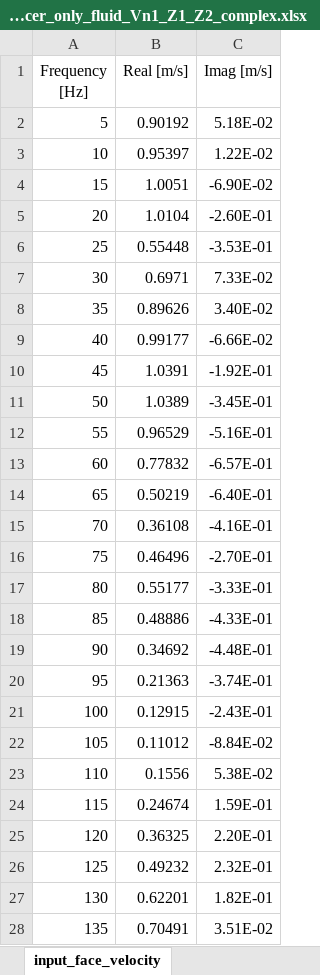
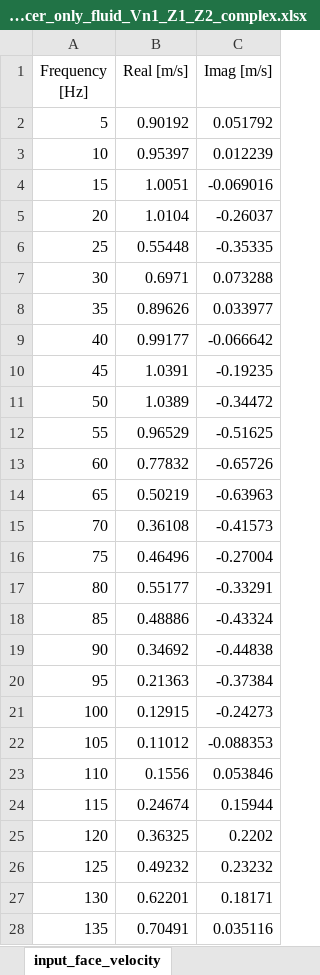
Before and after one commit to MOPT-UFSC/VIBRA, an Excel workbook: validation/data/particle_velocity/results/silencer/WB_results_silencer_only_fluid_Vn1_Z1_Z2_complex.xlsx, sheet input_face_velocity, drawn as a sheet; only a part is shown; values as stored, in another font and other column widths than the file's, no borders; the diff covers the shown part only; the diff names each change by its address in the sheet, - before the commit and + after, or states it on an @@ line.

```diff
--- a/validation/data/particle_velocity/results/silencer/WB_results_silencer_only_fluid_Vn1_Z1_Z2_complex.xlsx (sheet input_face_velocity)
+++ b/validation/data/particle_velocity/results/silencer/WB_results_silencer_only_fluid_Vn1_Z1_Z2_complex.xlsx (sheet input_face_velocity)
-C2 (Imag [m/s]): 5.18E-02
+C2 (Imag [m/s]): 0.051792
-C3 (Imag [m/s]): 1.22E-02
+C3 (Imag [m/s]): 0.012239
-C4 (Imag [m/s]): -6.90E-02
+C4 (Imag [m/s]): -0.069016
-C5 (Imag [m/s]): -2.60E-01
+C5 (Imag [m/s]): -0.26037
-C6 (Imag [m/s]): -3.53E-01
+C6 (Imag [m/s]): -0.35335
-C7 (Imag [m/s]): 7.33E-02
+C7 (Imag [m/s]): 0.073288
-C8 (Imag [m/s]): 3.40E-02
+C8 (Imag [m/s]): 0.033977
-C9 (Imag [m/s]): -6.66E-02
+C9 (Imag [m/s]): -0.066642
-C10 (Imag [m/s]): -1.92E-01
+C10 (Imag [m/s]): -0.19235
-C11 (Imag [m/s]): -3.45E-01
+C11 (Imag [m/s]): -0.34472
-C12 (Imag [m/s]): -5.16E-01
+C12 (Imag [m/s]): -0.51625
-C13 (Imag [m/s]): -6.57E-01
+C13 (Imag [m/s]): -0.65726
-C14 (Imag [m/s]): -6.40E-01
+C14 (Imag [m/s]): -0.63963
-C15 (Imag [m/s]): -4.16E-01
+C15 (Imag [m/s]): -0.41573
-C16 (Imag [m/s]): -2.70E-01
+C16 (Imag [m/s]): -0.27004
-C17 (Imag [m/s]): -3.33E-01
+C17 (Imag [m/s]): -0.33291
-C18 (Imag [m/s]): -4.33E-01
+C18 (Imag [m/s]): -0.43324
-C19 (Imag [m/s]): -4.48E-01
+C19 (Imag [m/s]): -0.44838
-C20 (Imag [m/s]): -3.74E-01
+C20 (Imag [m/s]): -0.37384
-C21 (Imag [m/s]): -2.43E-01
+C21 (Imag [m/s]): -0.24273
-C22 (Imag [m/s]): -8.84E-02
+C22 (Imag [m/s]): -0.088353
-C23 (Imag [m/s]): 5.38E-02
+C23 (Imag [m/s]): 0.053846
-C24 (Imag [m/s]): 1.59E-01
+C24 (Imag [m/s]): 0.15944
-C25 (Imag [m/s]): 2.20E-01
+C25 (Imag [m/s]): 0.2202
-C26 (Imag [m/s]): 2.32E-01
+C26 (Imag [m/s]): 0.23232
-C27 (Imag [m/s]): 1.82E-01
+C27 (Imag [m/s]): 0.18171
-C28 (Imag [m/s]): 3.51E-02
+C28 (Imag [m/s]): 0.035116
```
Also changed, not shown: 92 edited cells elsewhere in this sheet, sheet output_face_velocity, sheet output_face_pressure, 8 other files.
